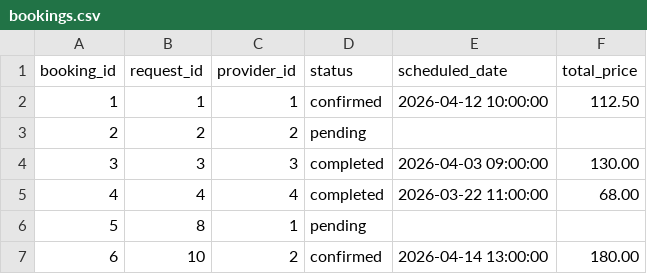
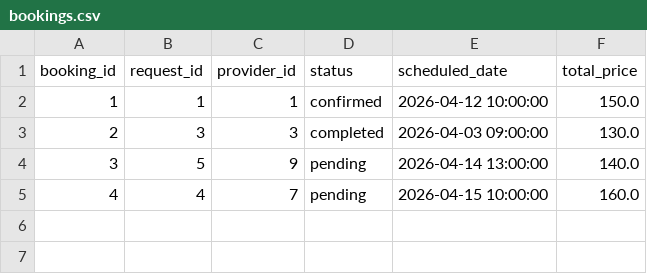
Before and after one commit to rovinraj/TaskMatch, a CSV file: data/bookings.csv, drawn as a sheet.

```diff
--- a/data/bookings.csv
+++ b/data/bookings.csv
@@ -1,7 +1,5 @@
 booking_id,request_id,provider_id,status,scheduled_date,total_price
-1,1,1,confirmed,2026-04-12 10:00:00,112.50
-2,2,2,pending,,
-3,3,3,completed,2026-04-03 09:00:00,130.00
-4,4,4,completed,2026-03-22 11:00:00,68.00
-5,8,1,pending,,
-6,10,2,confirmed,2026-04-14 13:00:00,180.00
+1,1,1,confirmed,2026-04-12 10:00:00,150.0
+2,3,3,completed,2026-04-03 09:00:00,130.0
+3,5,9,pending,2026-04-14 13:00:00,140.0
+4,4,7,pending,2026-04-15 10:00:00,160.0
```
Also changed, not shown: data/job_requests.csv, data/messages.csv, 30 other files.
